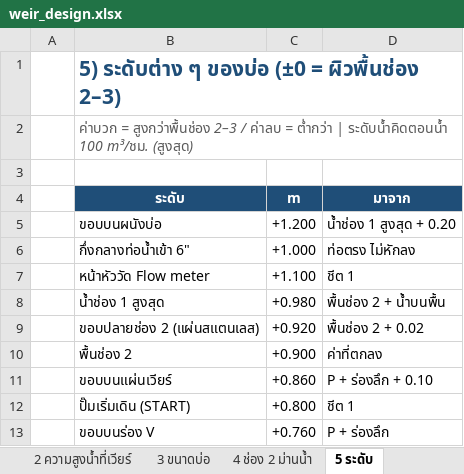
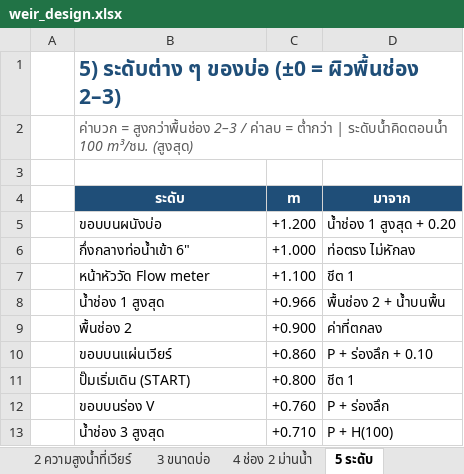
Before and after one commit to artkantaphit43/-, an Excel workbook: weir_design.xlsx, sheet 5 ระดับ, drawn as a sheet; only a part is shown; the shorter side is filled out with more unchanged rows; values as stored, in another font and other column widths than the file's, no borders; the diff names each change by its address in the sheet, - before the commit and + after, or states it on an @@ line.

```diff
--- a/weir_design.xlsx (sheet 5 ระดับ)
+++ b/weir_design.xlsx (sheet 5 ระดับ)
-C8 (m): +0.980
+C8 (m): +0.966
-row 9:  | ขอบปลายช่อง 2 (แผ่นสแตนเลส) | +0.920 | พื้นช่อง 2 + 0.02
```
Also changed, not shown: sheet 4 ช่อง 2 ม่านน้ำ, sheet 3 ขนาดบ่อ, sheet 8 เวลาน้ำค้างช่อง 1, sheet 1 ข้อมูล, 10 other files.
